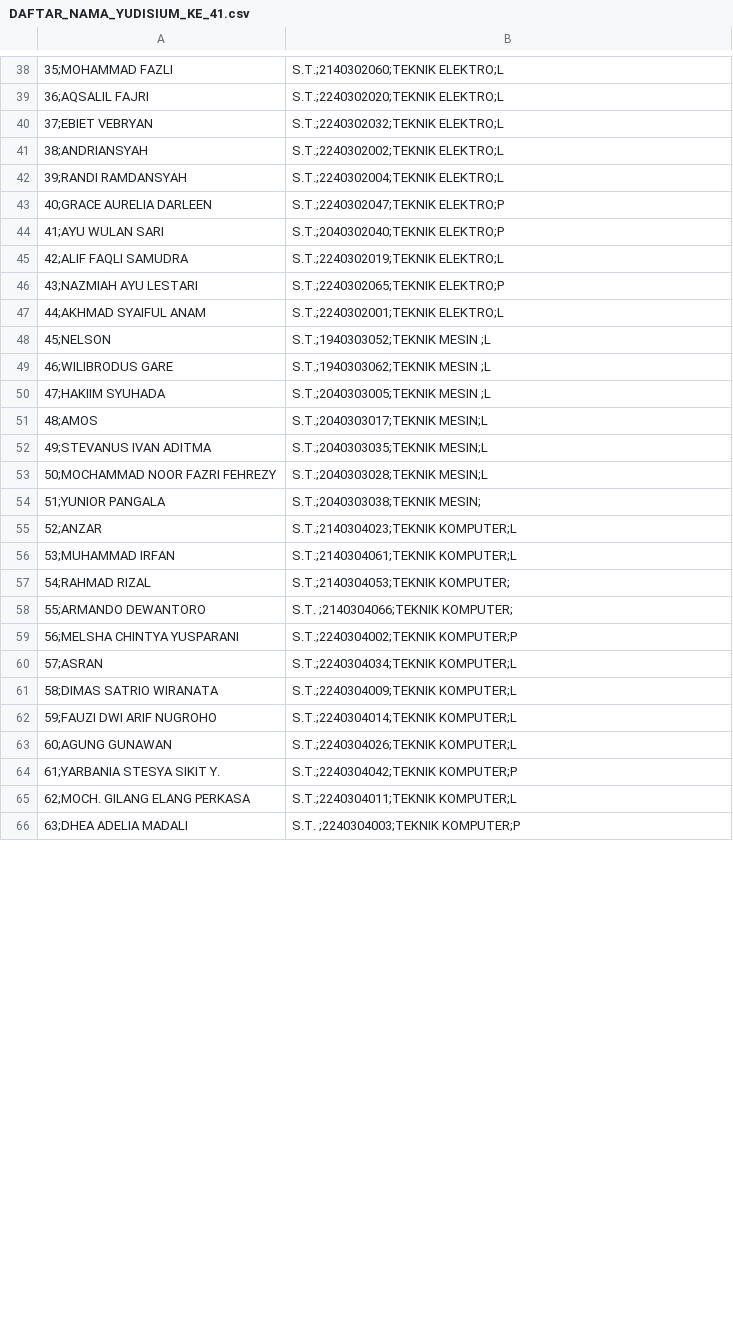
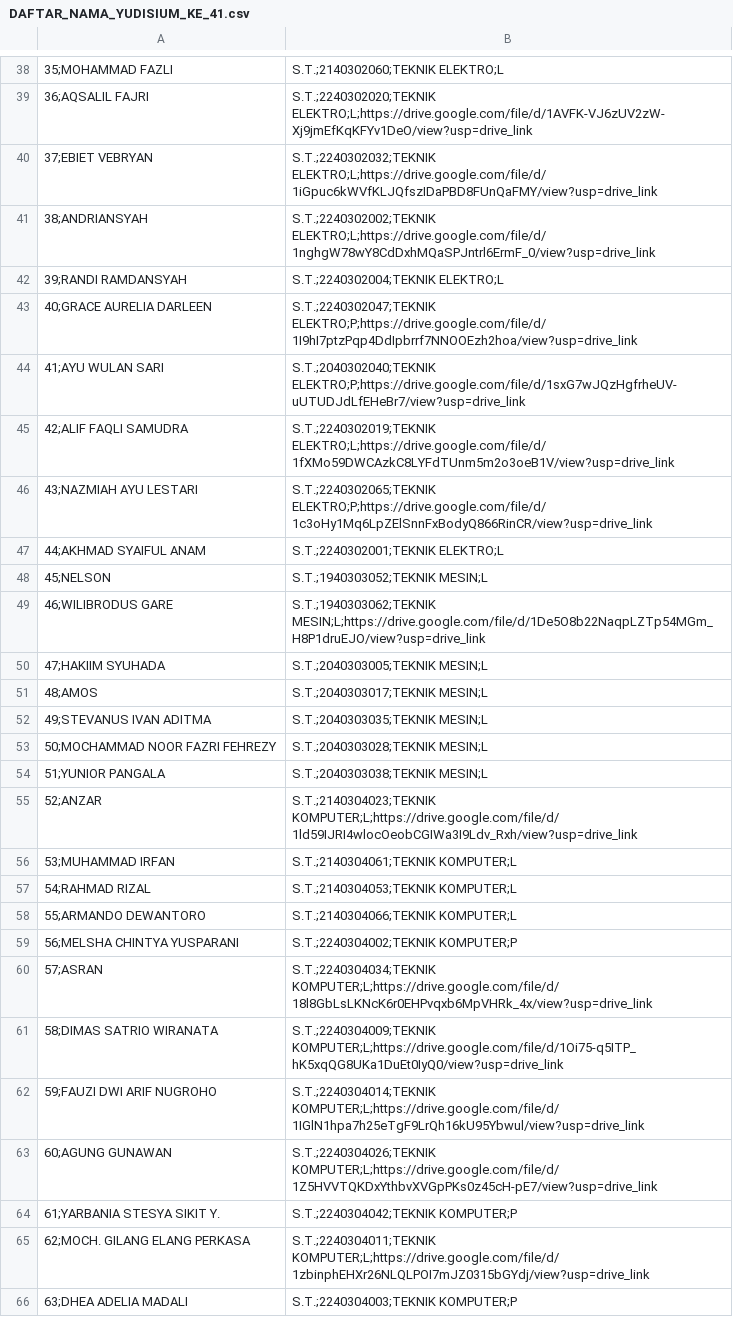
Before and after one commit to ZenRega38/FT_41, a CSV file: data/DAFTAR_NAMA_YUDISIUM_KE_41.csv, drawn as a sheet; only a part is shown, gaps mark what is left out; the diff covers the shown part only; the diff names each change by its address in the sheet, - before the commit and + after, or states it on an @@ line.

```diff
--- a/data/DAFTAR_NAMA_YUDISIUM_KE_41.csv
+++ b/data/DAFTAR_NAMA_YUDISIUM_KE_41.csv
-B39: S.T.;2240302020;TEKNIK ELEKTRO;L
+B39: S.T.;2240302020;TEKNIK ELEKTRO;L;https://drive.google.com/file/d/1AVFK-VJ6zUV2zW-Xj9jmEfKqKFYv1DeO/view?usp=drive_link
-B40: S.T.;2240302032;TEKNIK ELEKTRO;L
+B40: S.T.;2240302032;TEKNIK ELEKTRO;L;https://drive.google.com/file/d/1iGpuc6kWVfKLJQfszIDaPBD8FUnQaFMY/view?usp=drive_link
-B41: S.T.;2240302002;TEKNIK ELEKTRO;L
+B41: S.T.;2240302002;TEKNIK ELEKTRO;L;https://drive.google.com/file/d/1nghgW78wY8CdDxhMQaSPJntrl6ErmF_0/view?usp=drive_link
-B43: S.T.;2240302047;TEKNIK ELEKTRO;P
+B43: S.T.;2240302047;TEKNIK ELEKTRO;P;https://drive.google.com/file/d/1I9hI7ptzPqp4DdIpbrrf7NNOOEzh2hoa/view?usp=drive_link
-B44: S.T.;2040302040;TEKNIK ELEKTRO;P
+B44: S.T.;2040302040;TEKNIK ELEKTRO;P;https://drive.google.com/file/d/1sxG7wJQzHgfrheUV-uUTUDJdLfEHeBr7/view?usp=drive_link
-B45: S.T.;2240302019;TEKNIK ELEKTRO;L
+B45: S.T.;2240302019;TEKNIK ELEKTRO;L;https://drive.google.com/file/d/1fXMo59DWCAzkC8LYFdTUnm5m2o3oeB1V/view?usp=drive_link
-B46: S.T.;2240302065;TEKNIK ELEKTRO;P
+B46: S.T.;2240302065;TEKNIK ELEKTRO;P;https://drive.google.com/file/d/1c3oHy1Mq6LpZElSnnFxBodyQ866RinCR/view?usp=drive_link
-B48: S.T.;1940303052;TEKNIK MESIN ;L
+B48: S.T.;1940303052;TEKNIK MESIN;L
-B49: S.T.;1940303062;TEKNIK MESIN ;L
+B49: S.T.;1940303062;TEKNIK MESIN;L;https://drive.google.com/file/d/1De5O8b22NaqpLZTp54MGm_H8P1druEJO/view?usp=drive_link
-B50: S.T.;2040303005;TEKNIK MESIN ;L
+B50: S.T.;2040303005;TEKNIK MESIN;L
-B54: S.T.;2040303038;TEKNIK MESIN;
+B54: S.T.;2040303038;TEKNIK MESIN;L
-B55: S.T.;2140304023;TEKNIK KOMPUTER;L
+B55: S.T.;2140304023;TEKNIK KOMPUTER;L;https://drive.google.com/file/d/1ld59IJRI4wlocOeobCGIWa3I9Ldv_Rxh/view?usp=drive_link
-B57: S.T.;2140304053;TEKNIK KOMPUTER;
+B57: S.T.;2140304053;TEKNIK KOMPUTER;L
-B58: S.T. ;2140304066;TEKNIK KOMPUTER;
+B58: S.T.;2140304066;TEKNIK KOMPUTER;L
-B60: S.T.;2240304034;TEKNIK KOMPUTER;L
+B60: S.T.;2240304034;TEKNIK KOMPUTER;L;https://drive.google.com/file/d/18l8GbLsLKNcK6r0EHPvqxb6MpVHRk_4x/view?usp=drive_link
-B61: S.T.;2240304009;TEKNIK KOMPUTER;L
+B61: S.T.;2240304009;TEKNIK KOMPUTER;L;https://drive.google.com/file/d/1Oi75-q5ITP_hK5xqQG8UKa1DuEt0IyQ0/view?usp=drive_link
-B62: S.T.;2240304014;TEKNIK KOMPUTER;L
+B62: S.T.;2240304014;TEKNIK KOMPUTER;L;https://drive.google.com/file/d/1IGlN1hpa7h25eTgF9LrQh16kU95Ybwul/view?usp=drive_link
-B63: S.T.;2240304026;TEKNIK KOMPUTER;L
+B63: S.T.;2240304026;TEKNIK KOMPUTER;L;https://drive.google.com/file/d/1Z5HVVTQKDxYthbvXVGpPKs0z45cH-pE7/view?usp=drive_link
-B65: S.T.;2240304011;TEKNIK KOMPUTER;L
+B65: S.T.;2240304011;TEKNIK KOMPUTER;L;https://drive.google.com/file/d/1zbinphEHXr26NLQLPOI7mJZ0315bGYdj/view?usp=drive_link
-B66: S.T. ;2240304003;TEKNIK KOMPUTER;P
+B66: S.T.;2240304003;TEKNIK KOMPUTER;P
```
Also changed, not shown: 28 edited cells elsewhere in this file, 25 other files.
